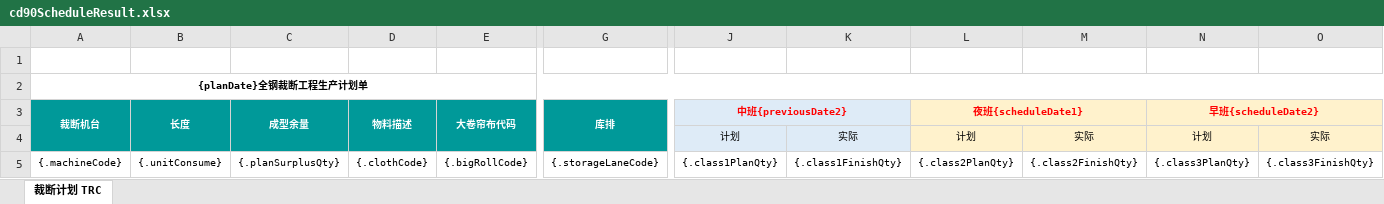
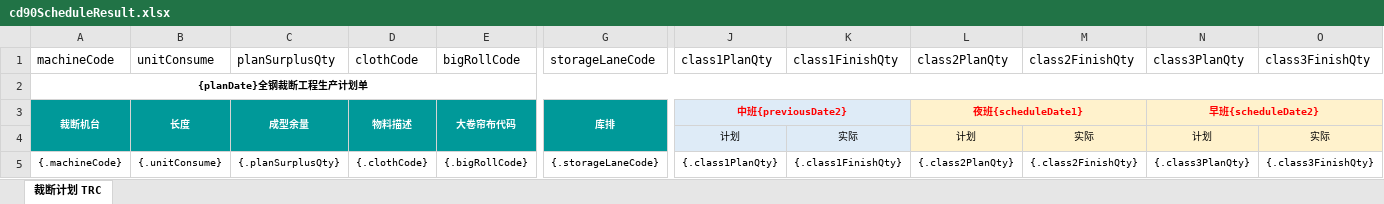
Before and after one commit to Jason0835/aps-lh-parent-gpt, an Excel workbook: APS-Modules/aps-cd90/src/main/resources/excelModel/cd90ScheduleResult.xlsx, sheet 裁断计划 TRC, drawn as a sheet; only a part is shown, gaps mark what is left out; values as stored, in another font and other column widths than the file's, no borders; rows hold the shown columns only; the diff names each change by its address in the sheet, - before the commit and + after, or states it on an @@ line.

Commit message:
feat(schedule): 支持CD90模板导入并补充导入日志

```diff
--- a/APS-Modules/aps-cd90/src/main/resources/excelModel/cd90ScheduleResult.xlsx (sheet 裁断计划 TRC)
+++ b/APS-Modules/aps-cd90/src/main/resources/excelModel/cd90ScheduleResult.xlsx (sheet 裁断计划 TRC)
-row 1: (empty)
+row 1: machineCode | unitConsume | planSurplusQty | clothCode | bigRollCode | storageLaneCode | class1PlanQty | class1FinishQty | class2PlanQty | class2FinishQty | class3PlanQty | class3FinishQty
```
Also changed, not shown: 15 other files.
